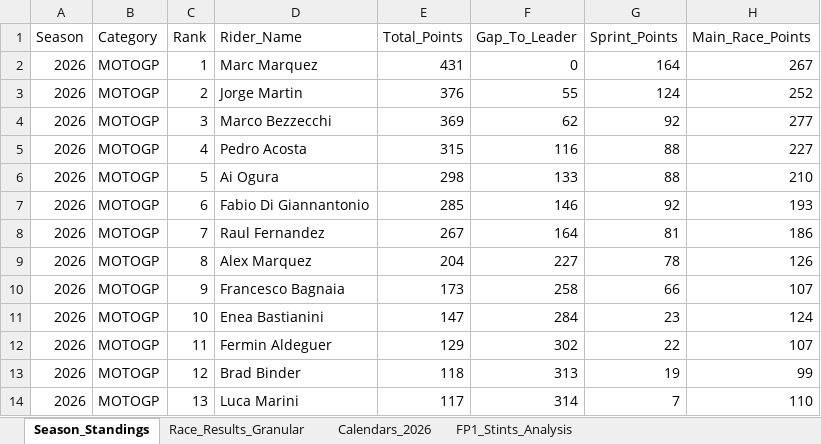
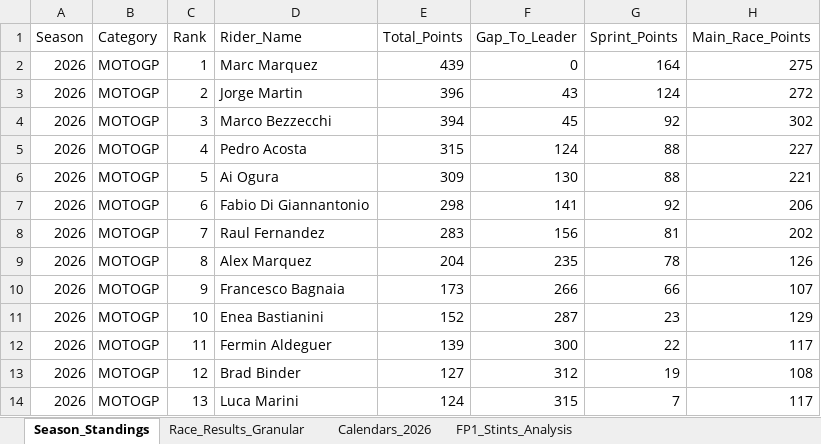
Before and after one commit to ziog2/overrevving, an Excel workbook: exports/motorsport_database_2026.xlsx, sheet Season_Standings, drawn as a sheet; only a part is shown; values as stored, in another font and other column widths than the file's, no cell formats; the diff covers the shown part only; the diff names each change by its address in the sheet, - before the commit and + after, or states it on an @@ line.

```diff
--- a/exports/motorsport_database_2026.xlsx (sheet Season_Standings)
+++ b/exports/motorsport_database_2026.xlsx (sheet Season_Standings)
-E2 (Total_Points): 431
+E2 (Total_Points): 439
-H2 (Main_Race_Points): 267
+H2 (Main_Race_Points): 275
-E3 (Total_Points): 376
+E3 (Total_Points): 396
-F3 (Gap_To_Leader): 55
+F3 (Gap_To_Leader): 43
-H3 (Main_Race_Points): 252
+H3 (Main_Race_Points): 272
-E4 (Total_Points): 369
+E4 (Total_Points): 394
-F4 (Gap_To_Leader): 62
+F4 (Gap_To_Leader): 45
-H4 (Main_Race_Points): 277
+H4 (Main_Race_Points): 302
-F5 (Gap_To_Leader): 116
+F5 (Gap_To_Leader): 124
-E6 (Total_Points): 298
+E6 (Total_Points): 309
-F6 (Gap_To_Leader): 133
+F6 (Gap_To_Leader): 130
-H6 (Main_Race_Points): 210
+H6 (Main_Race_Points): 221
-E7 (Total_Points): 285
+E7 (Total_Points): 298
-F7 (Gap_To_Leader): 146
+F7 (Gap_To_Leader): 141
-H7 (Main_Race_Points): 193
+H7 (Main_Race_Points): 206
-E8 (Total_Points): 267
+E8 (Total_Points): 283
-F8 (Gap_To_Leader): 164
+F8 (Gap_To_Leader): 156
-H8 (Main_Race_Points): 186
+H8 (Main_Race_Points): 202
-F9 (Gap_To_Leader): 227
+F9 (Gap_To_Leader): 235
-F10 (Gap_To_Leader): 258
+F10 (Gap_To_Leader): 266
-E11 (Total_Points): 147
+E11 (Total_Points): 152
-F11 (Gap_To_Leader): 284
+F11 (Gap_To_Leader): 287
-H11 (Main_Race_Points): 124
+H11 (Main_Race_Points): 129
-E12 (Total_Points): 129
+E12 (Total_Points): 139
-F12 (Gap_To_Leader): 302
+F12 (Gap_To_Leader): 300
-H12 (Main_Race_Points): 107
+H12 (Main_Race_Points): 117
-E13 (Total_Points): 118
+E13 (Total_Points): 127
-F13 (Gap_To_Leader): 313
+F13 (Gap_To_Leader): 312
-H13 (Main_Race_Points): 99
+H13 (Main_Race_Points): 108
-E14 (Total_Points): 117
+E14 (Total_Points): 124
-F14 (Gap_To_Leader): 314
+F14 (Gap_To_Leader): 315
-H14 (Main_Race_Points): 110
+H14 (Main_Race_Points): 117
```
Also changed, not shown: 6 added rows, 5 removed rows and 183 edited cells elsewhere in this sheet, sheet Race_Results_Granular, cell formats, 15 other files.
